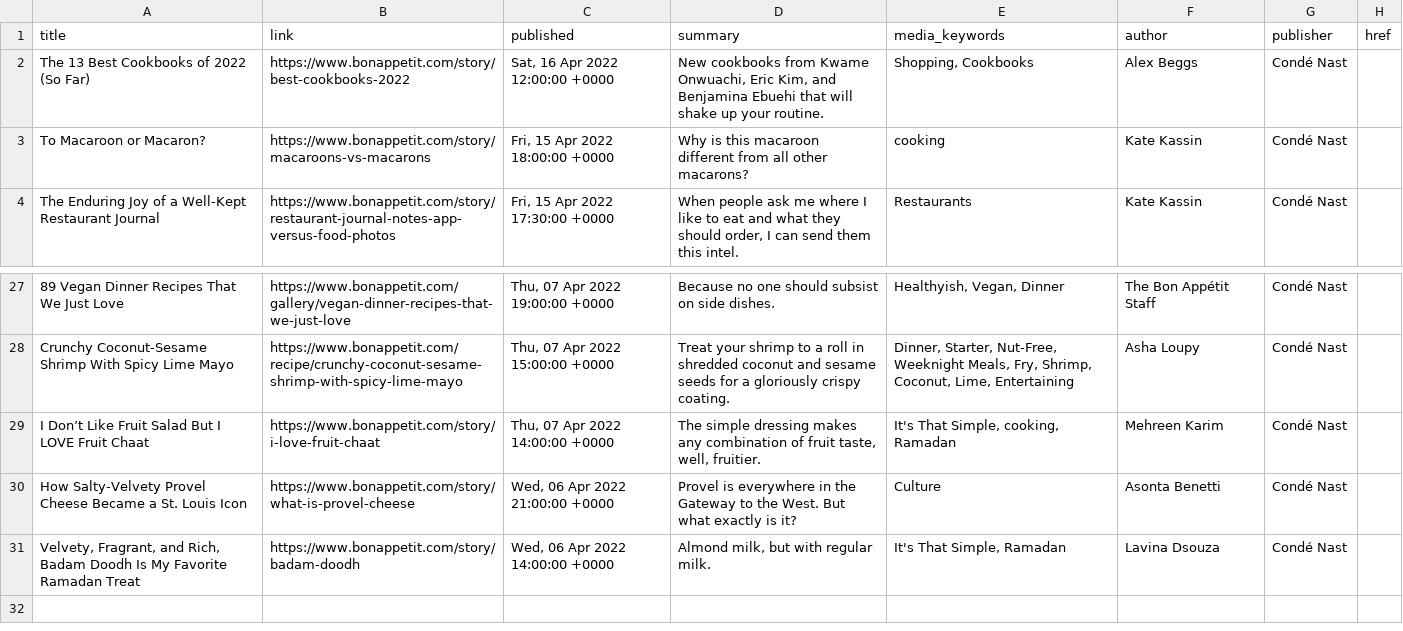
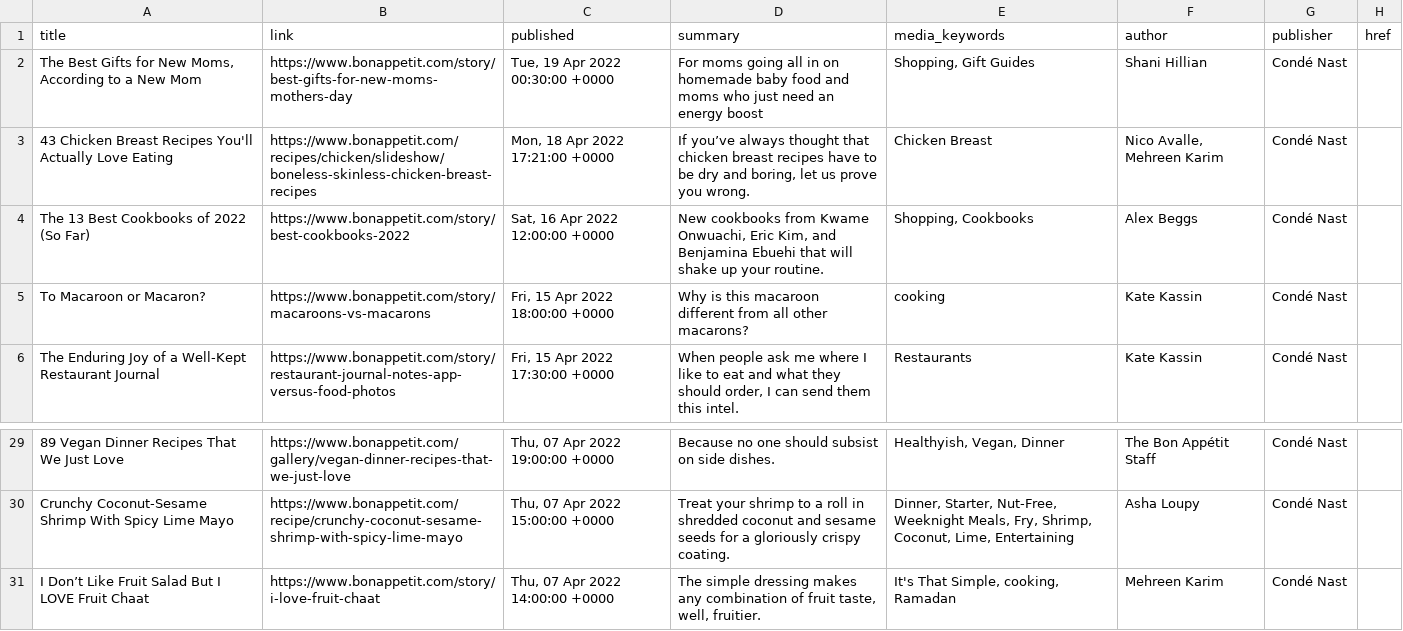
Before and after one commit to Penzini-pedro/Project-ETL, a CSV file: data/df3.csv, drawn as a sheet; only a part is shown, gaps mark what is left out; removed rows and columns are numbered as before the commit, all else as after; the diff names each change by its address in the sheet, - before the commit and + after, or states it on an @@ line.

```diff
--- a/data/df3.csv
+++ b/data/df3.csv
+row 2: The Best Gifts for New Moms, According to a New Mom | https://www.bonappetit.com/story/best-gifts-for-new-moms-mothers-day | Tue, 19 Apr 2022 00:30:00 +0000 | For moms going all in on homemade baby food and moms who just need an energy boost | Shopping, Gift Guides | Shani Hillian | Condé Nast
+row 3: 43 Chicken Breast Recipes You'll Actually Love Eating | https://www.bonappetit.com/recipes/chicken/slideshow/boneless-skinless-chicken-breast-recipes | Mon, 18 Apr 2022 17:21:00 +0000 | If you’ve always thought that chicken breast recipes have to be dry and boring, let us prove you wrong. | Chicken Breast | Nico Avalle, Mehreen Karim | Condé Nast
-row 30: How Salty-Velvety Provel Cheese Became a St. Louis Icon | https://www.bonappetit.com/story/what-is-provel-cheese | Wed, 06 Apr 2022 21:00:00 +0000 | Provel is everywhere in the Gateway to the West. But what exactly is it? | Culture | Asonta Benetti | Condé Nast
-row 31: Velvety, Fragrant, and Rich, Badam Doodh Is My Favorite Ramadan Treat | https://www.bonappetit.com/story/badam-doodh | Wed, 06 Apr 2022 14:00:00 +0000 | Almond milk, but with regular milk. | It's That Simple, Ramadan | Lavina Dsouza | Condé Nast
```
Also changed, not shown: data/FOOD_DELV.csv, data/df.csv, 4 other files.
